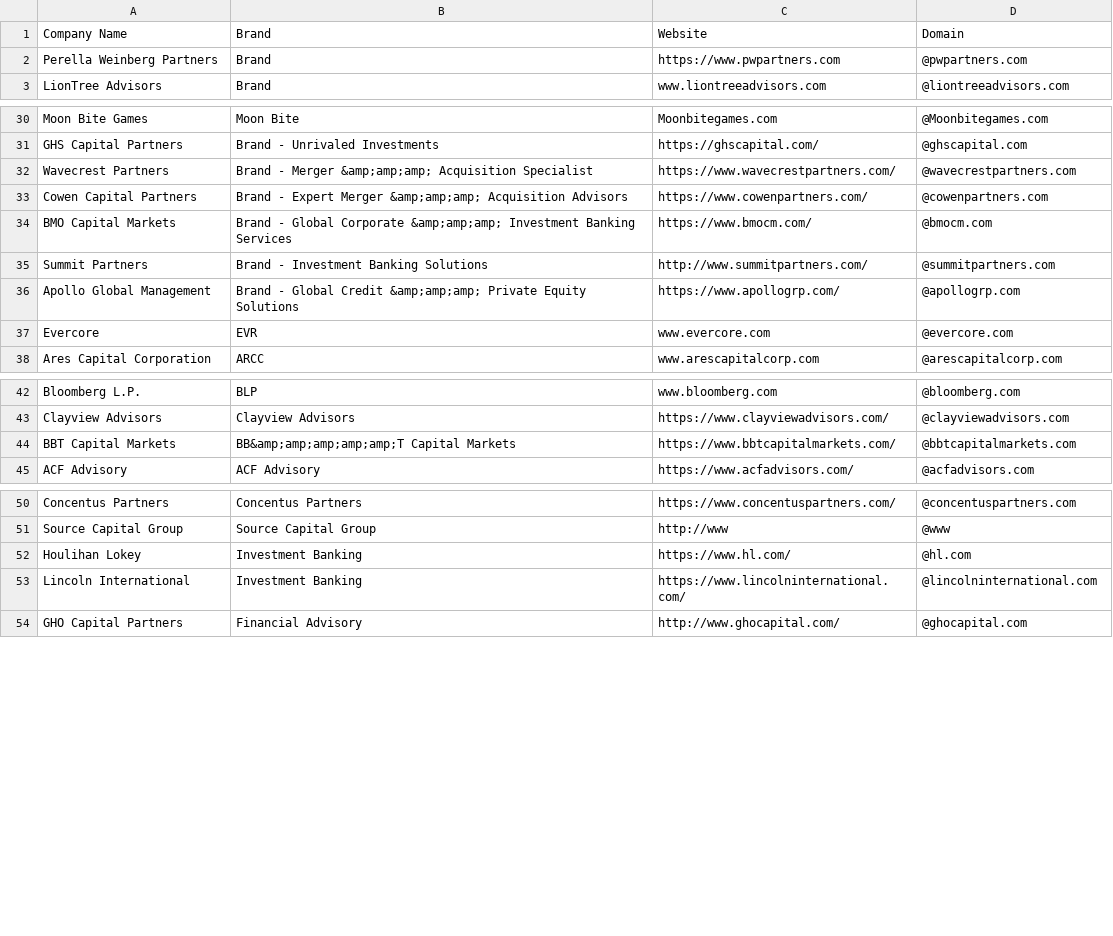
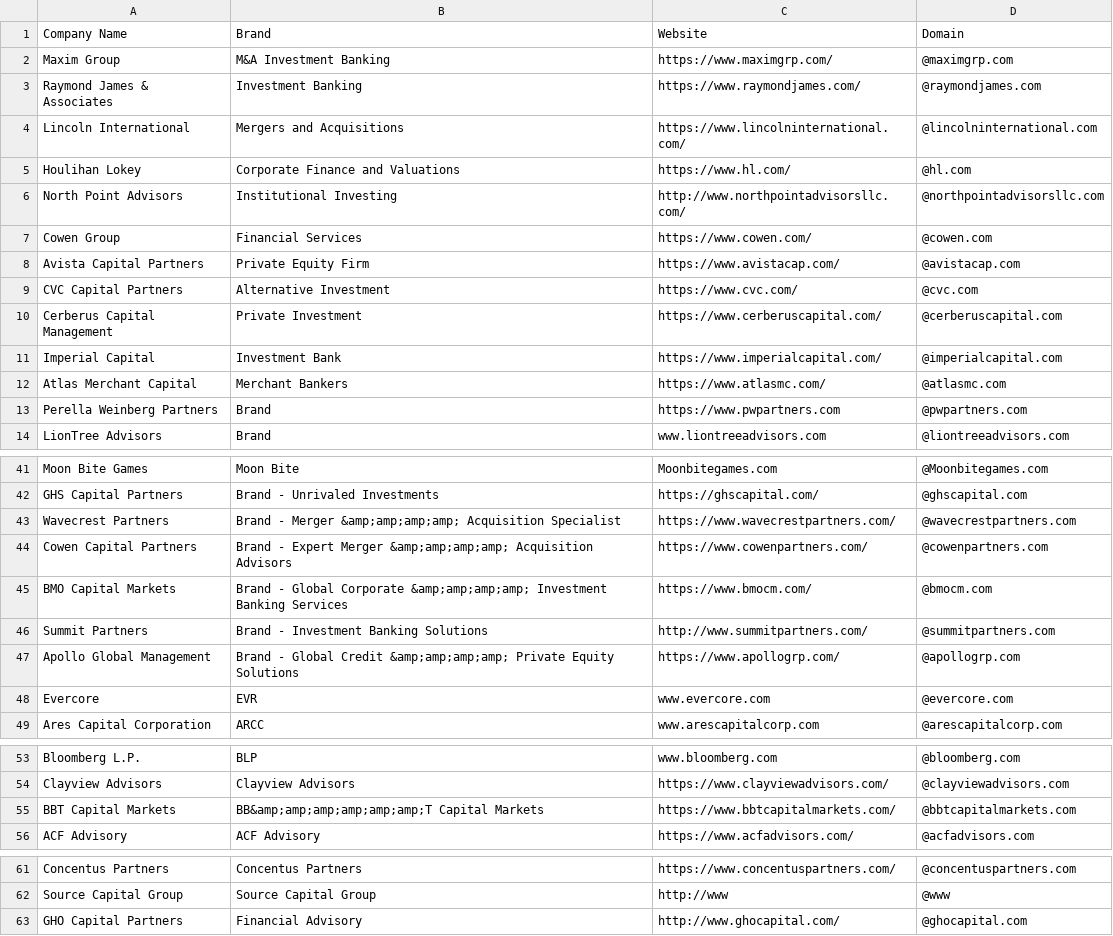
Before and after one commit to will-carrington/inconsistent_contacts, a CSV file: wac6er_file.csv, drawn as a sheet; only a part is shown, gaps mark what is left out; the diff covers the shown part only.

Commit message:
Update file via API

```diff
--- a/wac6er_file.csv
+++ b/wac6er_file.csv
@@ -1,2 +1,13 @@
 Company Name,Brand,Website,Domain
+Maxim Group, M&A Investment Banking, https://www.maximgrp.com/,@maximgrp.com
+Raymond James & Associates, Investment Banking, https://www.raymondjames.com/,@raymondjames.com
+Lincoln International, Mergers and Acquisitions, https://www.lincolninternational.com/,@lincolninternational.com
+Houlihan Lokey, Corporate Finance and Valuations, https://www.hl.com/,@hl.com
+North Point Advisors, Institutional Investing, http://www.northpointadvisorsllc.com/,@northpointadvisorsllc.com
+Cowen Group, Financial Services, https://www.cowen.com/,@cowen.com
+Avista Capital Partners, Private Equity Firm, https://www.avistacap.com/,@avistacap.com
+CVC Capital Partners, Alternative Investment, https://www.cvc.com/,@cvc.com
+Cerberus Capital Management, Private Investment, https://www.cerberuscapital.com/,@cerberuscapital.com
+Imperial Capital, Investment Bank, https://www.imperialcapital.com/,@imperialcapital.com
+Atlas Merchant Capital, Merchant Bankers, https://www.atlasmc.com/,@atlasmc.com
 Perella Weinberg Partners, Brand, https://www.pwpartners.com,@pwpartners.com
@@ -31,7 +42,7 @@ Moon Bite Games, Moon Bite, Moonbitegames.com,@Moonbitegames.com
 GHS Capital Partners, Brand - Unrivaled Investments, https://ghscapital.com/,@ghscapital.com
-Wavecrest Partners, Brand - Merger &amp;amp;amp; Acquisition Specialist, https://www.wavecrestpartners.com/,@wavecrestpartners.com
-Cowen Capital Partners, Brand - Expert Merger &amp;amp;amp; Acquisition Advisors, https://www.cowenpartners.com/,@cowenpartners.com
-BMO Capital Markets, Brand - Global Corporate &amp;amp;amp; Investment Banking Services, https://www.bmocm.com/,@bmocm.com
+Wavecrest Partners, Brand - Merger &amp;amp;amp;amp; Acquisition Specialist, https://www.wavecrestpartners.com/,@wavecrestpartners.com
+Cowen Capital Partners, Brand - Expert Merger &amp;amp;amp;amp; Acquisition Advisors, https://www.cowenpartners.com/,@cowenpartners.com
+BMO Capital Markets, Brand - Global Corporate &amp;amp;amp;amp; Investment Banking Services, https://www.bmocm.com/,@bmocm.com
 Summit Partners, Brand - Investment Banking Solutions, http://www.summitpartners.com/,@summitpartners.com
-Apollo Global Management, Brand - Global Credit &amp;amp;amp; Private Equity Solutions, https://www.apollogrp.com/,@apollogrp.com
+Apollo Global Management, Brand - Global Credit &amp;amp;amp;amp; Private Equity Solutions, https://www.apollogrp.com/,@apollogrp.com
 Evercore, EVR, www.evercore.com ,@evercore.com
@@ -43,3 +54,3 @@ Bloomberg L.P.,  BLP, www.bloomberg.com ,@bloomberg.com
 Clayview Advisors, Clayview Advisors, https://www.clayviewadvisors.com/,@clayviewadvisors.com
-BBT Capital Markets, BB&amp;amp;amp;amp;amp;T Capital Markets, https://www.bbtcapitalmarkets.com/,@bbtcapitalmarkets.com
+BBT Capital Markets, BB&amp;amp;amp;amp;amp;amp;T Capital Markets, https://www.bbtcapitalmarkets.com/,@bbtcapitalmarkets.com
 ACF Advisory, ACF Advisory, https://www.acfadvisors.com/,@acfadvisors.com
@@ -51,4 +62,2 @@ Concentus Partners, Concentus Partners, https://www.concentuspartners.com/,@conc
 Source Capital Group, Source Capital Group, http://www,@www
-Houlihan Lokey, Investment Banking, https://www.hl.com/,@hl.com
-Lincoln International, Investment Banking, https://www.lincolninternational.com/,@lincolninternational.com
 GHO Capital Partners, Financial Advisory, http://www.ghocapital.com/,@ghocapital.com
```
Also changed, not shown: 2 edited cells elsewhere in this file.
